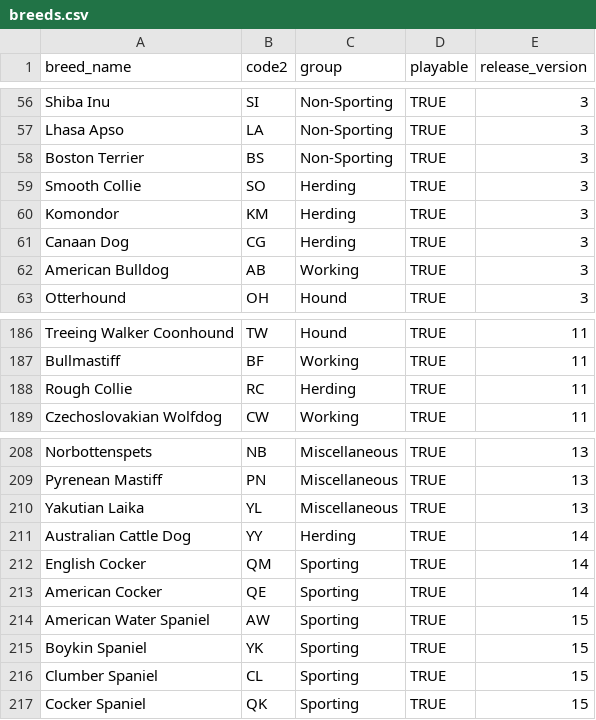
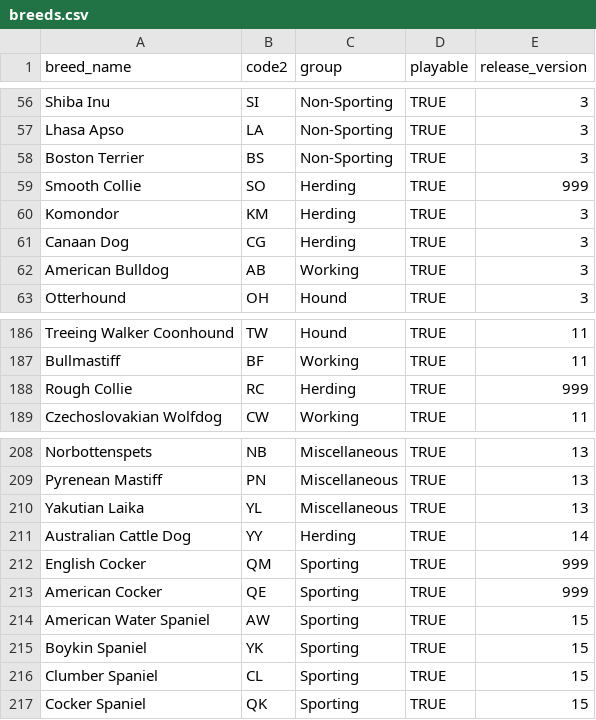
Before and after one commit to JD-JD-DD/ShowRingGame, a CSV file: apps/web/prisma/data/breeds.csv, drawn as a sheet; only a part is shown, gaps mark what is left out.

```diff
--- a/apps/web/prisma/data/breeds.csv
+++ b/apps/web/prisma/data/breeds.csv
@@ -58,3 +58,3 @@ Lhasa Apso,LA,Non-Sporting,TRUE,3
 Boston Terrier,BS,Non-Sporting,TRUE,3
-Smooth Collie,SO,Herding,TRUE,3
+Smooth Collie,SO,Herding,TRUE,999
 Komondor,KM,Herding,TRUE,3
@@ -187,3 +187,3 @@ Treeing Walker Coonhound,TW,Hound,TRUE,11
 Bullmastiff,BF,Working,TRUE,11
-Rough Collie,RC,Herding,TRUE,11
+Rough Collie,RC,Herding,TRUE,999
 Czechoslovakian Wolfdog,CW,Working,TRUE,11
@@ -211,4 +211,4 @@ Yakutian Laika,YL,Miscellaneous,TRUE,13
 Australian Cattle Dog,YY,Herding,TRUE,14
-English Cocker,QM,Sporting,TRUE,14
-American Cocker,QE,Sporting,TRUE,14
+English Cocker,QM,Sporting,TRUE,999
+American Cocker,QE,Sporting,TRUE,999
 American Water Spaniel,AW,Sporting,TRUE,15
```
Also changed, not shown: 8 other files.
